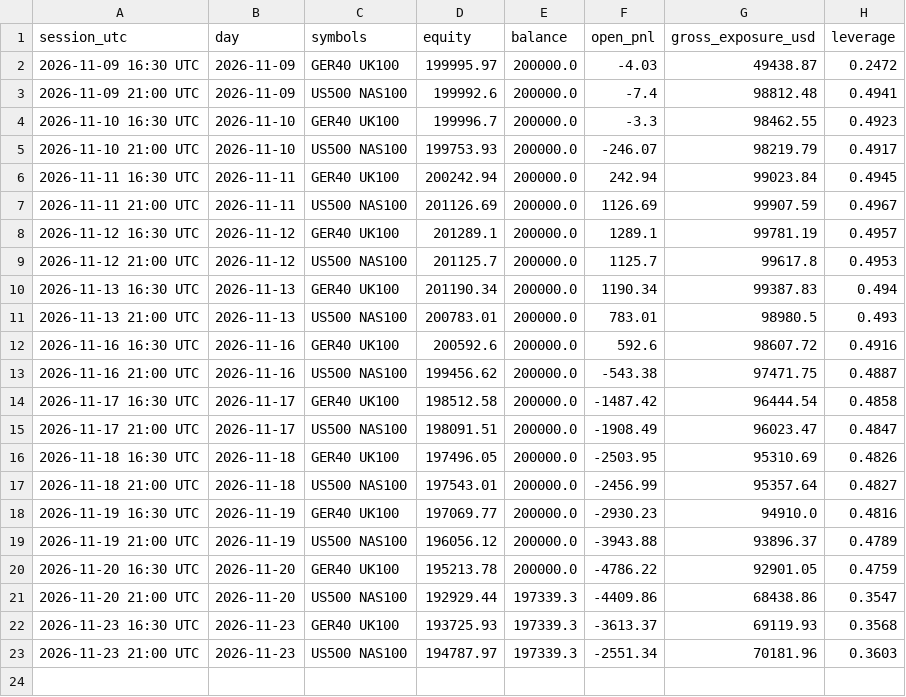
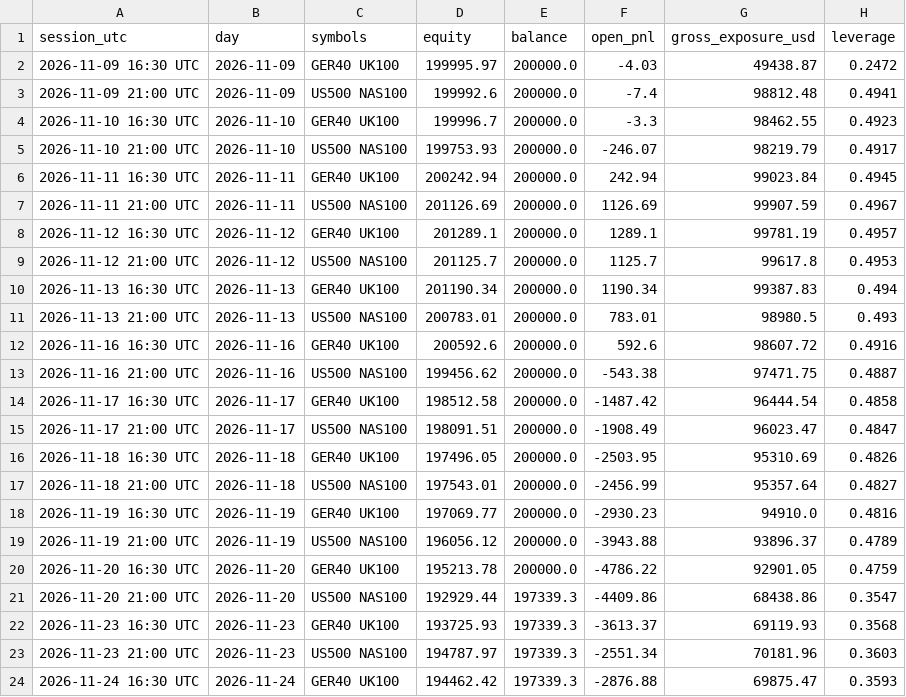
Before and after one commit to rimurukingdemon313/autonomous-bot-trader, a CSV file: equity.csv, drawn as a sheet.

```diff
--- a/equity.csv
+++ b/equity.csv
@@ -23 +23,2 @@ session_utc,day,symbols,equity,balance,open_pnl,gross_exposure_usd,leverage
 2026-11-23 21:00 UTC,2026-11-23,US500 NAS100,194787.97,197339.3,-2551.34,70181.96,0.3603
+2026-11-24 16:30 UTC,2026-11-24,GER40 UK100,194462.42,197339.3,-2876.88,69875.47,0.3593
```
Also changed, not shown: ledger.csv, 4 other files.
